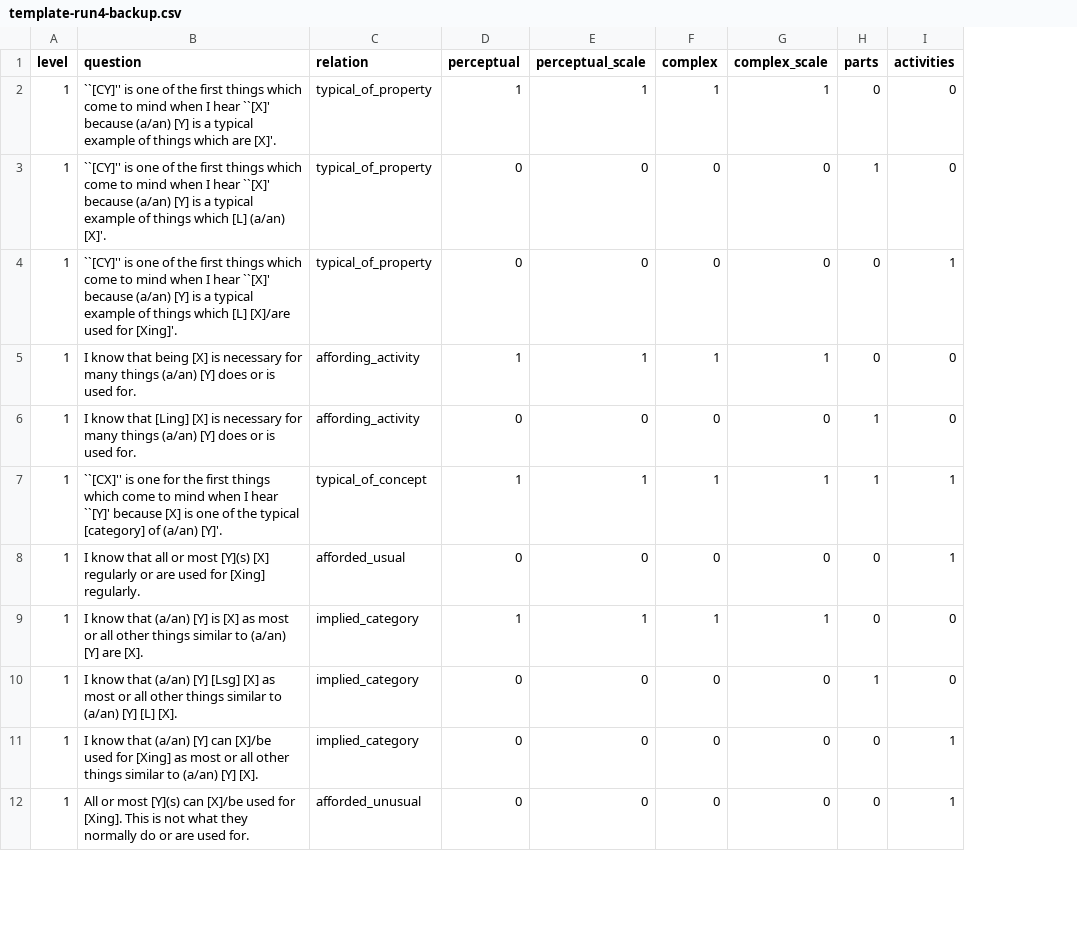
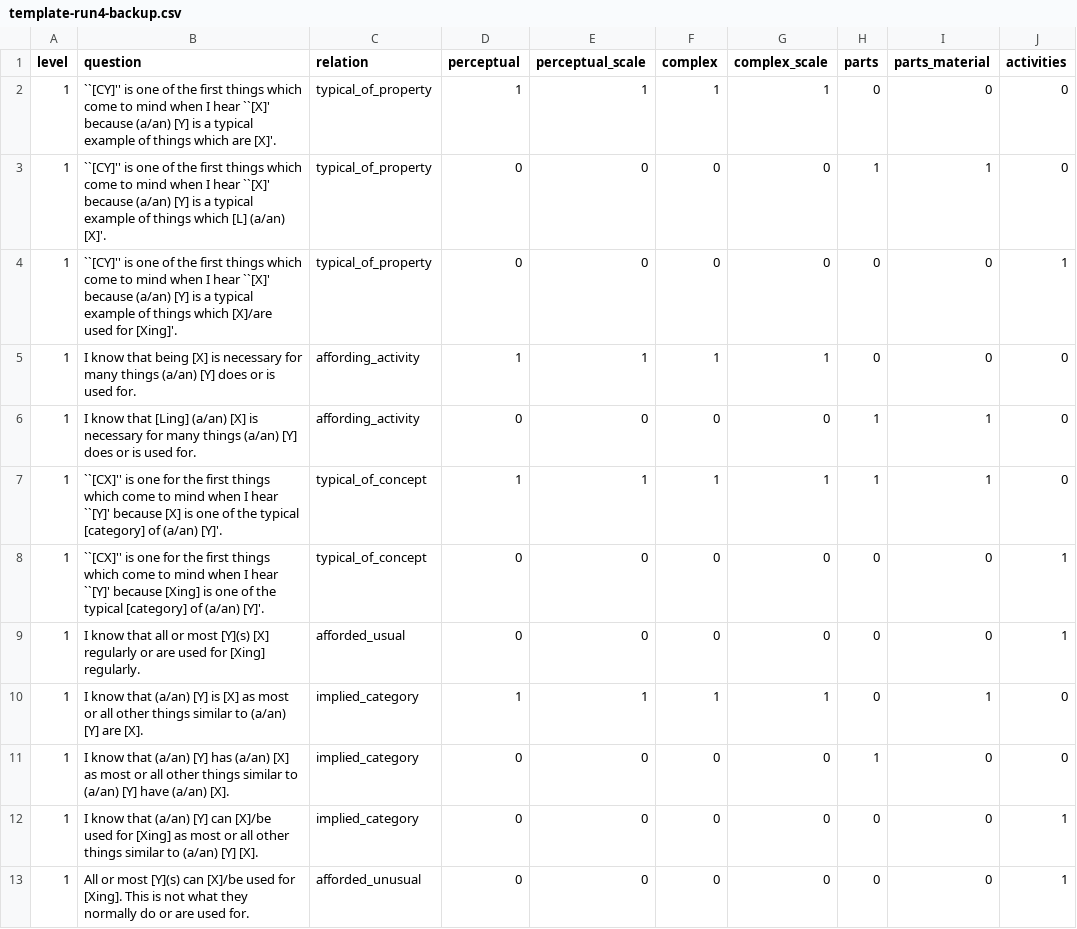
Before and after one commit to cltl/SPT_annotation, a CSV file: templates/template-run4-backup.csv, drawn as a sheet; only a part is shown; addresses are those after the commit; the diff covers the shown part only; the diff names each change by its address in the sheet, - before the commit and + after, or states it on an @@ line.

```diff
--- a/templates/template-run4-backup.csv
+++ b/templates/template-run4-backup.csv
+column I (parts_material), rows 2-7: 0 | 1 | 0 | 0 | 1 | 1; rows 9-13: 0 | 1 | 0 | 0 | 0
-B4 (question): …things which [L] [X]/are used…
+B4 (question): …things which [X]/are used…
-B6 (question): …that [Ling] [X] is…
+B6 (question): …that [Ling] (a/an) [X] is…
-J7 (activities): 1
+J7 (activities): 0
+row 8: 1 | ``[CX]'' is one for the first things which come to mind when I hear ``[Y]' because [Xing] is one of the typical [category] of (a/an) [Y]'. | typical_of_concept | 0 | 0 | 0 | 0 | 0 | 0 | 1
-B11 (question): …(a/an) [Y] [Lsg] [X] as most or all other things similar to (a/an) [Y] [L] [X].
+B11 (question): …(a/an) [Y] has (a/an) [X] as most or all other things similar to (a/an) [Y] have (a/an) [X].
```
Also changed, not shown: 2 added rows and 6 edited cells elsewhere in this file, task_set_up/experiment_log.csv, 26 other files.
